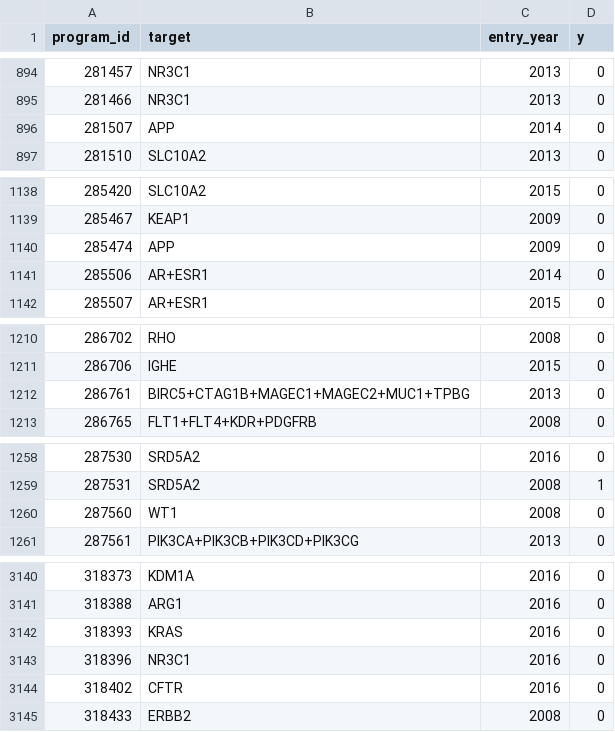
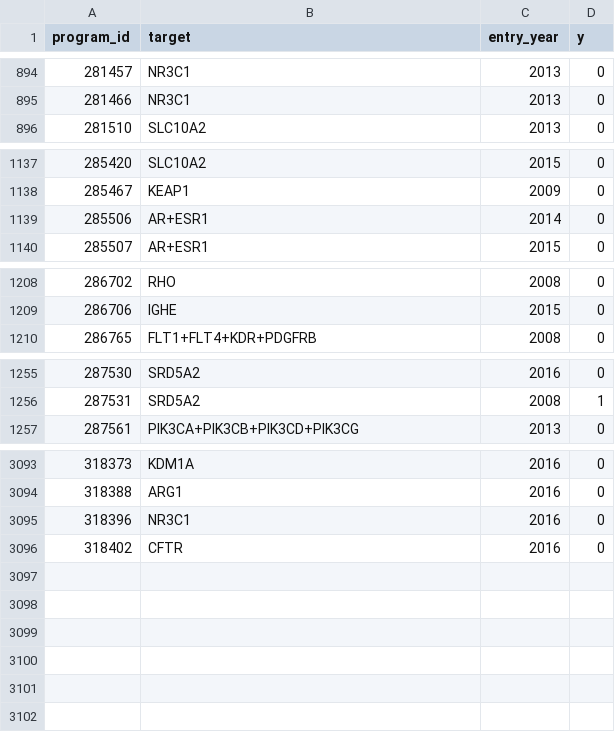
Before and after one commit to dryingpaint/predictive-validity, a CSV file: report/output/section2/prediction_cohort.csv, drawn as a sheet; only a part is shown, gaps mark what is left out; the diff covers the shown part only.

```diff
--- a/report/output/section2/prediction_cohort.csv
+++ b/report/output/section2/prediction_cohort.csv
@@ -895,3 +895,2 @@ program_id,target,entry_year,y
 281466,NR3C1,2013,0
-281507,APP,2014,0
 281510,SLC10A2,2013,0
@@ -1139,3 +1138,2 @@ program_id,target,entry_year,y
 285467,KEAP1,2009,0
-285474,APP,2009,0
 285506,AR+ESR1,2014,0
@@ -1211,3 +1209,2 @@ program_id,target,entry_year,y
 286706,IGHE,2015,0
-286761,BIRC5+CTAG1B+MAGEC1+MAGEC2+MUC1+TPBG,2013,0
 286765,FLT1+FLT4+KDR+PDGFRB,2008,0
@@ -1259,3 +1256,2 @@ program_id,target,entry_year,y
 287531,SRD5A2,2008,1
-287560,WT1,2008,0
 287561,PIK3CA+PIK3CB+PIK3CD+PIK3CG,2013,0
@@ -3141,5 +3094,3 @@ program_id,target,entry_year,y
 318388,ARG1,2016,0
-318393,KRAS,2016,0
 318396,NR3C1,2016,0
 318402,CFTR,2016,0
-318433,ERBB2,2008,0
```
Also changed, not shown: 43 removed rows elsewhere in this file, report/output/section2/adjusted_rr_by_phase.csv, report/output/section2/joint_rr_by_phase.csv, 14 other files.
